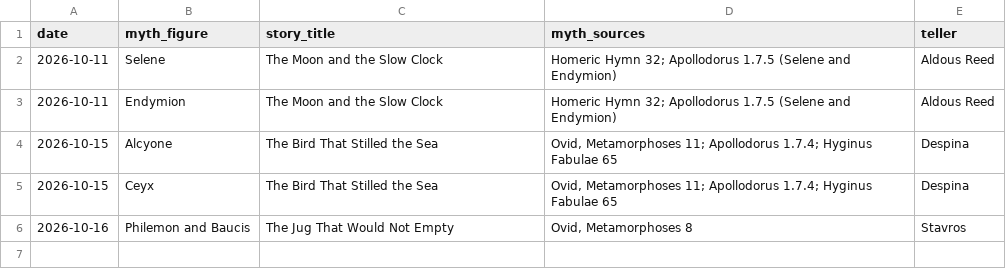
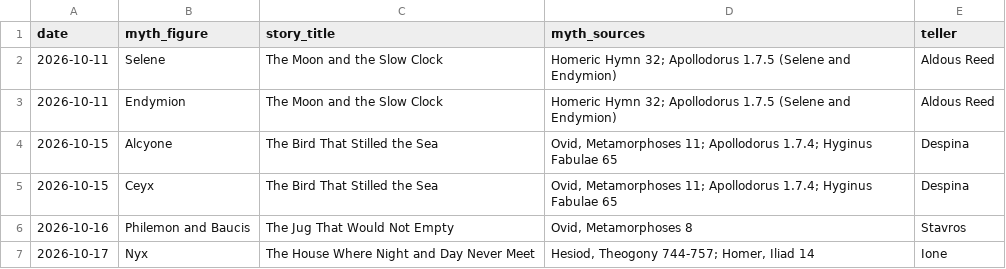
Before and after one commit to mkhalidhaque/lamplit-hour, a CSV file: world/greek_figures.csv, drawn as a sheet; the diff names each change by its address in the sheet, - before the commit and + after, or states it on an @@ line.

```diff
--- a/world/greek_figures.csv
+++ b/world/greek_figures.csv
+row 7: 2026-10-17 | Nyx | The House Where Night and Day Never Meet | Hesiod, Theogony 744-757; Homer, Iliad 14 | Ione
```
Also changed, not shown: 2 other files.
